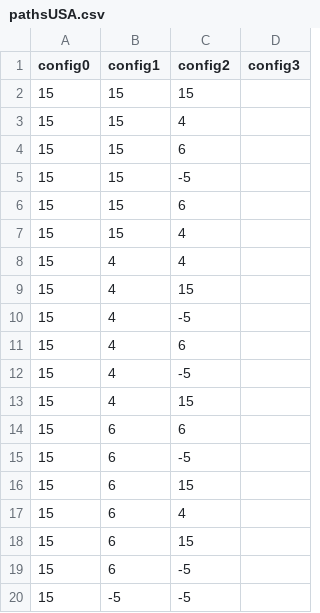
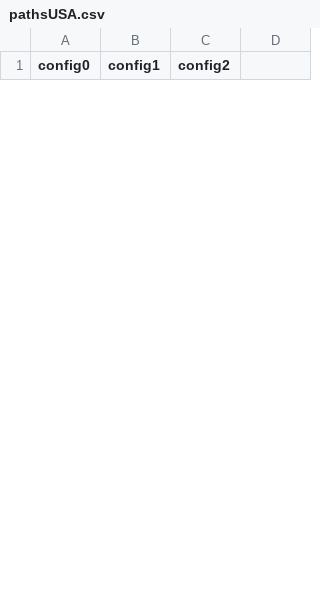
Before and after one commit to EwoudK/T, a CSV file: PathIntegralData/pathsUSA.csv, drawn as a sheet; only a part is shown; the diff covers the shown part only.

Commit message:
data

```diff
--- a/PathIntegralData/pathsUSA.csv
+++ b/PathIntegralData/pathsUSA.csv
@@ -1,20 +1 @@
-config0, config1, config2, config3
-15,15,15
-15,15,4
-15,15,6
-15,15,-5
-15,15,6
-15,15,4
-15,4,4
-15,4,15
-15,4,-5
-15,4,6
-15,4,-5
-15,4,15
-15,6,6
-15,6,-5
-15,6,15
-15,6,4
-15,6,15
-15,6,-5
-15,-5,-5
+config0, config1, config2
```
Also changed, not shown: 32 added rows and 17 removed rows elsewhere in this file, PathIntegralData/pathsUSSR.csv, 3 other files.
